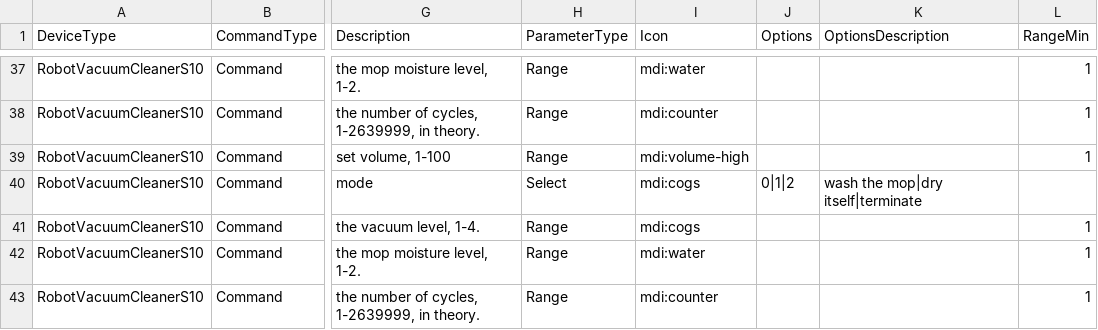
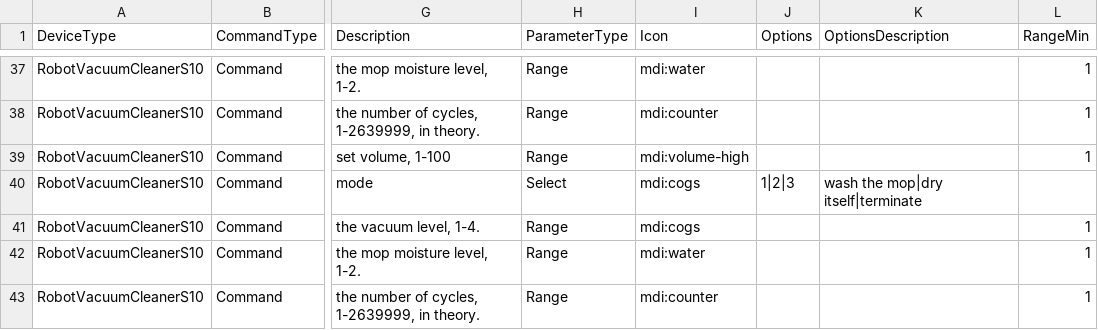
Before and after one commit to hsakoh/switchbot-mqtt, a CSV file: src/SwitchBotMqttApp/MasterData/CommandPayloadDefinition.csv, drawn as a sheet; only a part is shown, gaps mark what is left out; the diff names each change by its address in the sheet, - before the commit and + after, or states it on an @@ line.

Commit message:
- Fixed the payload value error for the selfClean command of the Floor Cleaning Robot S10 according to the API specification.

```diff
--- a/src/SwitchBotMqttApp/MasterData/CommandPayloadDefinition.csv
+++ b/src/SwitchBotMqttApp/MasterData/CommandPayloadDefinition.csv
-J40 (Options): 0|1|2
+J40 (Options): 1|2|3
```
Also changed, not shown: 4 other files.
